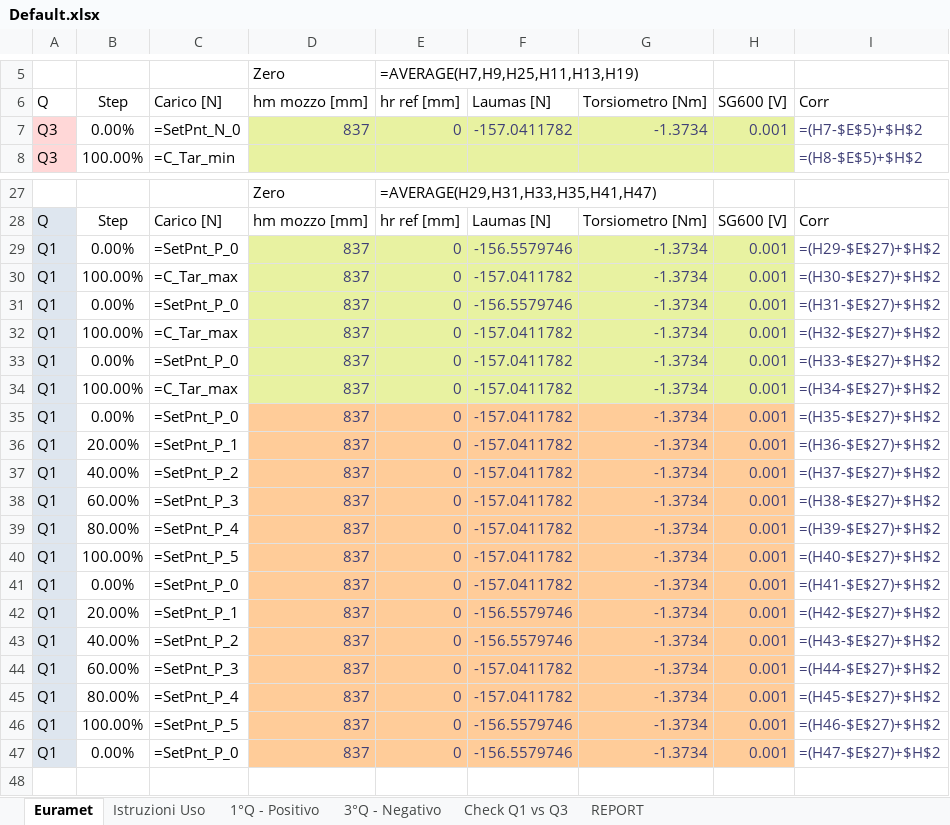
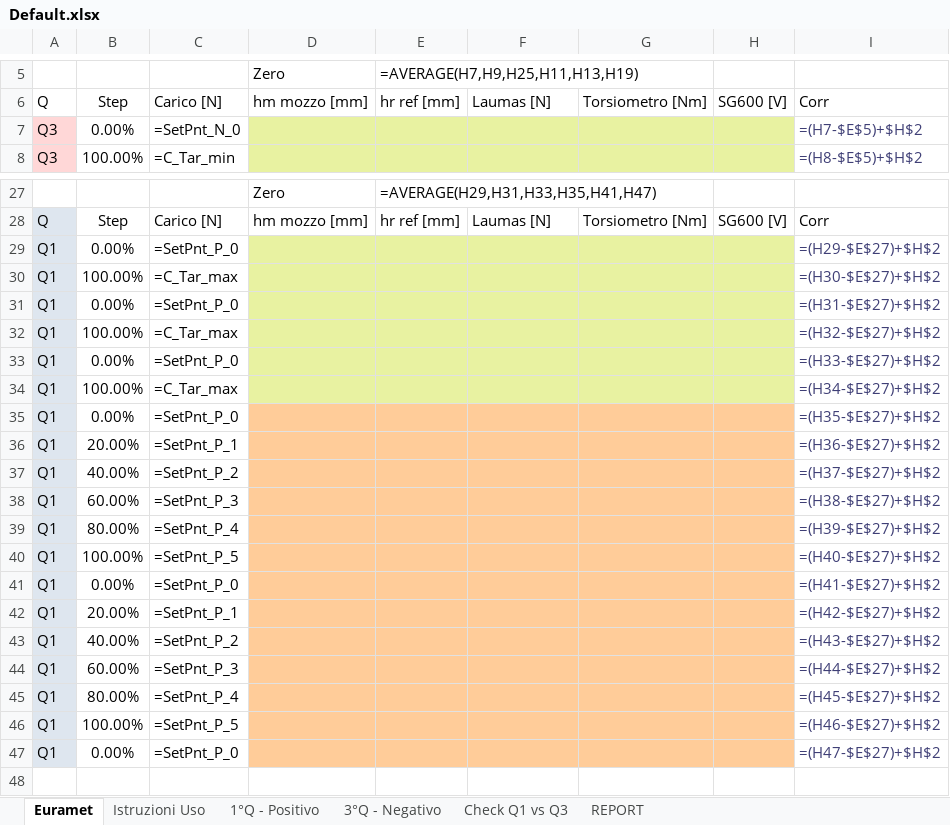
Before and after one commit to Mixer97/tesi_triennale, an Excel workbook: python/Codice_Progetto/Certificati_Euramet_Completi/Default.xlsx, sheet Euramet, drawn as a sheet; only a part is shown, gaps mark what is left out; values as stored, in another font and other column widths than the file's, no borders; formulas without a stored value are shown as written; conditional formats not drawn; the diff names each change by its address in the sheet, - before the commit and + after, or states it on an @@ line.

```diff
--- a/python/Codice_Progetto/Certificati_Euramet_Completi/Default.xlsx (sheet Euramet)
+++ b/python/Codice_Progetto/Certificati_Euramet_Completi/Default.xlsx (sheet Euramet)
-D7: 837
+D7: (empty)
-E7: 0
+E7: (empty)
-F7: -157.0411782
+F7: (empty)
-G7: -1.3734
+G7: (empty)
-H7: 0.001
+H7: (empty)
-D29:D47: 837
+D29:D47: (empty)
-E29:E47: 0
+E29:E47: (empty)
-F29: -156.5579746
+F29: (empty)
-G29:G47: -1.3734
+G29:G47: (empty)
-H29:H47: 0.001
+H29:H47: (empty)
-F30: -157.0411782
+F30: (empty)
-F31: -156.5579746
+F31: (empty)
-F32:F41: -157.0411782
+F32:F41: (empty)
-F42:F43: -156.5579746
+F42:F43: (empty)
-F44:F45: -157.0411782
+F44:F45: (empty)
-F46:F47: -156.5579746
+F46:F47: (empty)
```
Also changed, not shown: 8 other files.
